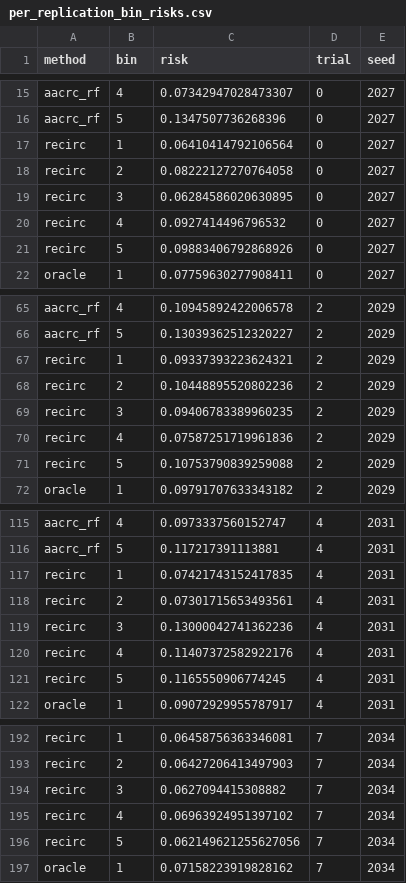
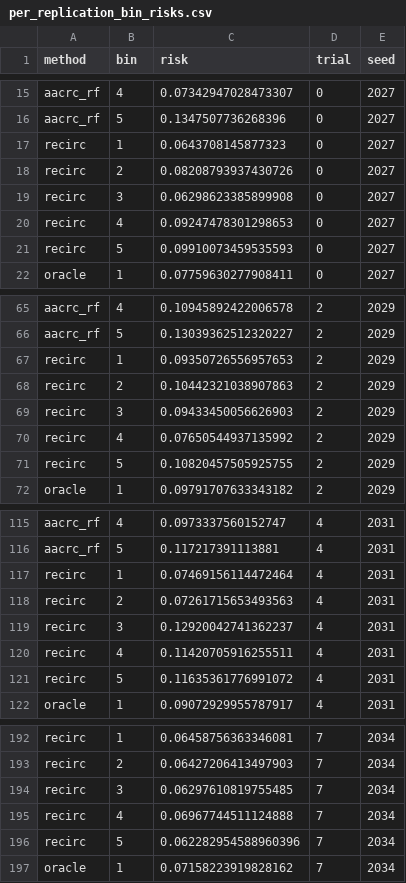
Before and after one commit to heltongraziadei/ReCIRC, a CSV file: results/experiment_1_heteroscedastic/per_replication_bin_risks.csv, drawn as a sheet; only a part is shown, gaps mark what is left out; the diff covers the shown part only.

```diff
--- a/results/experiment_1_heteroscedastic/per_replication_bin_risks.csv
+++ b/results/experiment_1_heteroscedastic/per_replication_bin_risks.csv
@@ -16,7 +16,7 @@ aacrc_rf,4,0.07342947028473307,0,2027
 aacrc_rf,5,0.1347507736268396,0,2027
-recirc,1,0.06410414792106564,0,2027
-recirc,2,0.08222127270764058,0,2027
-recirc,3,0.06284586020630895,0,2027
-recirc,4,0.0927414496796532,0,2027
-recirc,5,0.09883406792868926,0,2027
+recirc,1,0.0643708145877323,0,2027
+recirc,2,0.08208793937430726,0,2027
+recirc,3,0.06298623385899908,0,2027
+recirc,4,0.09247478301298653,0,2027
+recirc,5,0.09910073459535593,0,2027
 oracle,1,0.07759630277908411,0,2027
@@ -66,7 +66,7 @@ aacrc_rf,4,0.10945892422006578,2,2029
 aacrc_rf,5,0.13039362512320227,2,2029
-recirc,1,0.09337393223624321,2,2029
-recirc,2,0.10448895520802236,2,2029
-recirc,3,0.09406783389960235,2,2029
-recirc,4,0.07587251719961836,2,2029
-recirc,5,0.10753790839259088,2,2029
+recirc,1,0.09350726556957653,2,2029
+recirc,2,0.10442321038907863,2,2029
+recirc,3,0.09433450056626903,2,2029
+recirc,4,0.07650544937135992,2,2029
+recirc,5,0.10820457505925755,2,2029
 oracle,1,0.09791707633343182,2,2029
@@ -116,7 +116,7 @@ aacrc_rf,4,0.0973337560152747,4,2031
 aacrc_rf,5,0.117217391113881,4,2031
-recirc,1,0.07421743152417835,4,2031
-recirc,2,0.07301715653493561,4,2031
-recirc,3,0.13000042741362236,4,2031
-recirc,4,0.11407372582922176,4,2031
-recirc,5,0.1165550906774245,4,2031
+recirc,1,0.07469156114472464,4,2031
+recirc,2,0.07261715653493563,4,2031
+recirc,3,0.12920042741362237,4,2031
+recirc,4,0.11420705916255511,4,2031
+recirc,5,0.11635361776991072,4,2031
 oracle,1,0.09072929955787917,4,2031
@@ -193,5 +193,5 @@ recirc,1,0.06458756363346081,7,2034
 recirc,2,0.06427206413497903,7,2034
-recirc,3,0.0627094415308882,7,2034
-recirc,4,0.06963924951397102,7,2034
-recirc,5,0.062149621255627056,7,2034
+recirc,3,0.06297610819755485,7,2034
+recirc,4,0.06967744511124888,7,2034
+recirc,5,0.062282954588960396,7,2034
 oracle,1,0.07158223919828162,7,2034
```
Also changed, not shown: 65 edited cells elsewhere in this file, results/experiment_1_heteroscedastic/paired_differences.csv, results/experiment_1_heteroscedastic/per_replication_diagnostics.csv, 10 other files.
